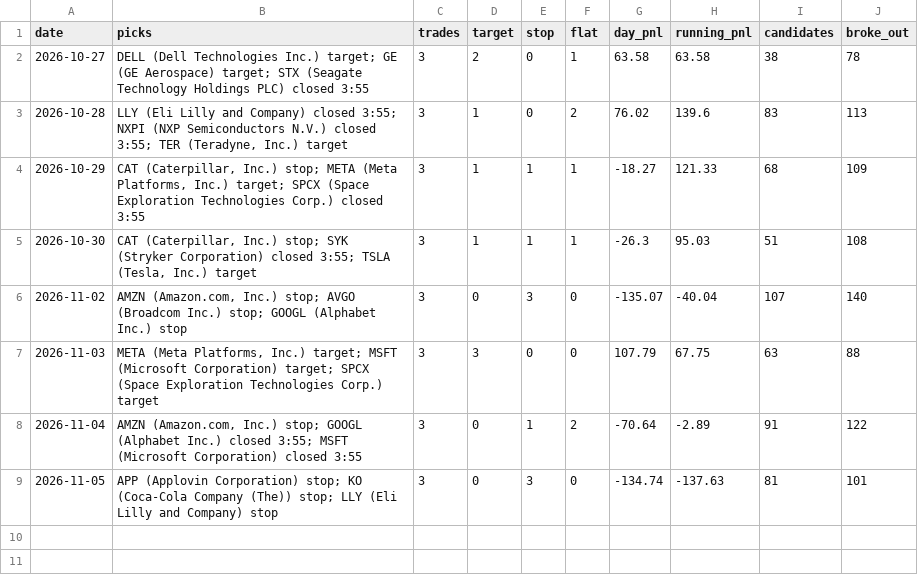
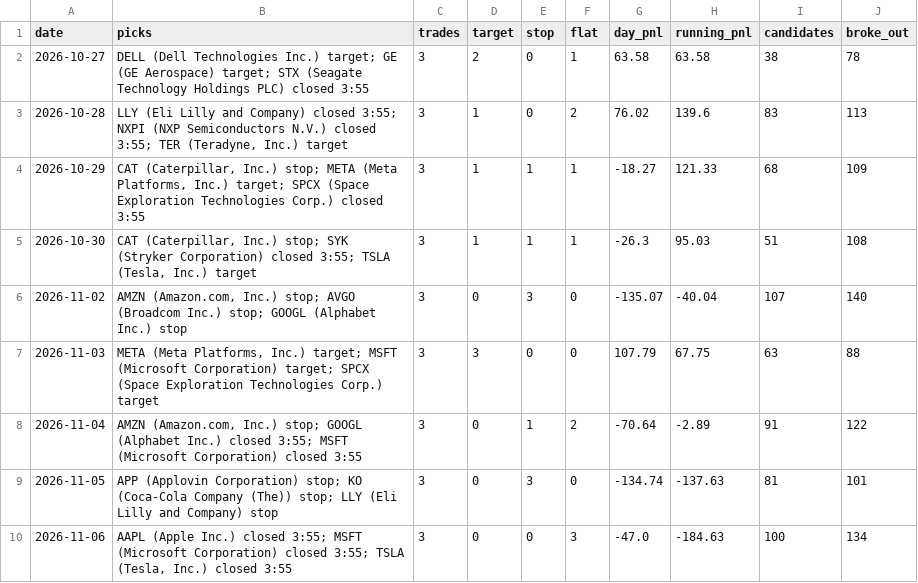
Before and after one commit to Adit0396/AlgoTrading, a CSV file: forward-test-data/daily.csv, drawn as a sheet; the diff names each change by its address in the sheet, - before the commit and + after, or states it on an @@ line.

```diff
--- a/forward-test-data/daily.csv
+++ b/forward-test-data/daily.csv
+row 10: 2026-11-06 | AAPL (Apple Inc.) closed 3:55; MSFT (Microsoft Corporation) closed 3:55; TSLA (Tesla, Inc.) closed 3:55 | 3 | 0 | 0 | 3 | -47.0 | -184.63 | 100 | 134
```
Also changed, not shown: forward-test-data/results.csv, 5 other files.
